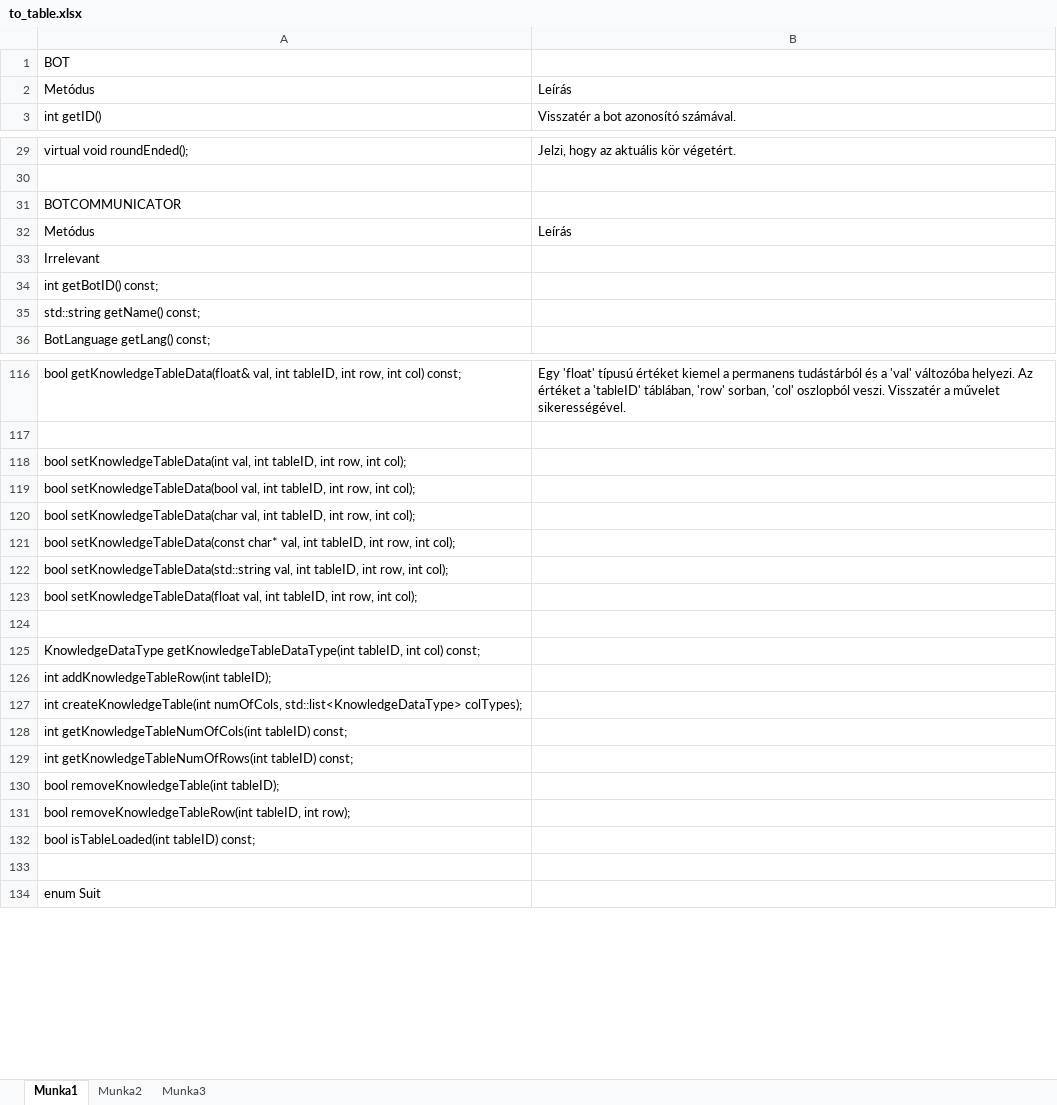
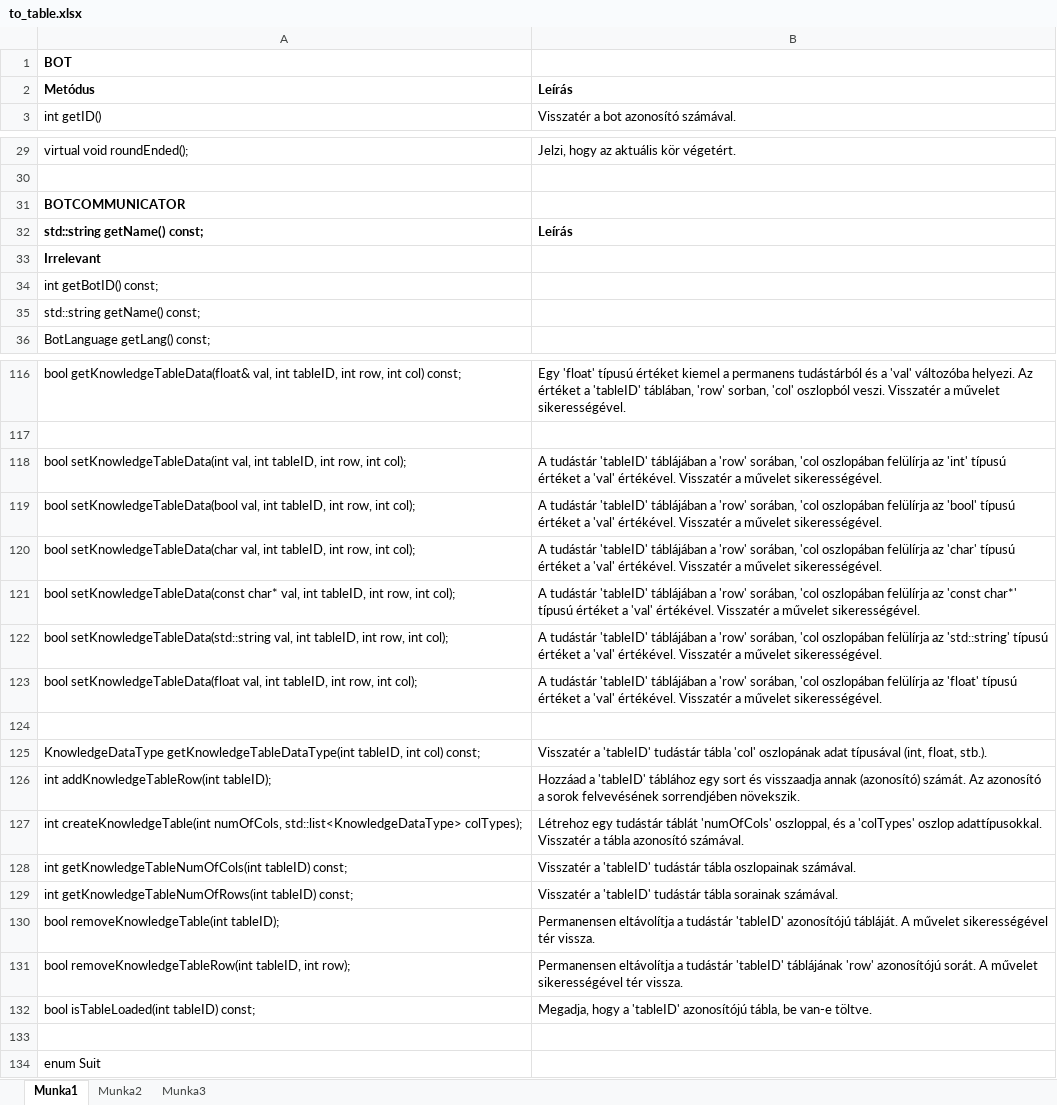
Before and after one commit to csiki/Croupier, an Excel workbook: docs/mi_dev/to_table.xlsx, sheet Munka1, drawn as a sheet; only a part is shown, gaps mark what is left out; values as stored, in another font and other column widths than the file's, no borders; the diff covers the shown part only; the diff names each change by its address in the sheet, - before the commit and + after, or states it on an @@ line.

```diff
--- a/docs/mi_dev/to_table.xlsx (sheet Munka1)
+++ b/docs/mi_dev/to_table.xlsx (sheet Munka1)
-A1 bold: off
+A1 bold: on
-A2:B2 bold: off
+A2:B2 bold: on
-A31 bold: off
+A31 bold: on
-A32: Metódus
+A32: std::string getName() const;
-A32:B32 bold: off
+A32:B32 bold: on
-A33 bold: off
+A33 bold: on
-B118: (empty)
+B118: A tudástár 'tableID' táblájában a 'row' sorában, 'col oszlopában felülírja az 'int' típusú értéket a 'val' értékével. Visszatér a művelet sikerességével.
-B119: (empty)
+B119: A tudástár 'tableID' táblájában a 'row' sorában, 'col oszlopában felülírja az 'bool' típusú értéket a 'val' értékével. Visszatér a művelet sikerességével.
-B120: (empty)
+B120: A tudástár 'tableID' táblájában a 'row' sorában, 'col oszlopában felülírja az 'char' típusú értéket a 'val' értékével. Visszatér a művelet sikerességével.
-B121: (empty)
+B121: A tudástár 'tableID' táblájában a 'row' sorában, 'col oszlopában felülírja az 'const char*' típusú értéket a 'val' értékével. Visszatér a művelet sikerességével.
-B122: (empty)
+B122: A tudástár 'tableID' táblájában a 'row' sorában, 'col oszlopában felülírja az 'std::string' típusú értéket a 'val' értékével. Visszatér a művelet sikerességével.
-B123: (empty)
+B123: A tudástár 'tableID' táblájában a 'row' sorában, 'col oszlopában felülírja az 'float' típusú értéket a 'val' értékével. Visszatér a művelet sikerességével.
-B125: (empty)
+B125: Visszatér a 'tableID' tudástár tábla 'col' oszlopának adat típusával (int, float, stb.).
-B126: (empty)
+B126: Hozzáad a 'tableID' táblához egy sort és visszaadja annak (azonosító) számát. Az azonosító a sorok felvevésének sorrendjében növekszik.
-B127: (empty)
+B127: Létrehoz egy tudástár táblát 'numOfCols' oszloppal, és a 'colTypes' oszlop adattípusokkal. Visszatér a tábla azonosító számával.
-B128: (empty)
+B128: Visszatér a 'tableID' tudástár tábla oszlopainak számával.
-B129: (empty)
+B129: Visszatér a 'tableID' tudástár tábla sorainak számával.
-B130: (empty)
+B130: Permanensen eltávolítja a tudástár 'tableID' azonosítójú tábláját. A művelet sikerességével tér vissza.
-B131: (empty)
+B131: Permanensen eltávolítja a tudástár 'tableID' táblájának 'row' azonosítójú sorát. A művelet sikerességével tér vissza.
-B132: (empty)
+B132: Megadja, hogy a 'tableID' azonosítójú tábla, be van-e töltve.
```
Also changed, not shown: cell formats elsewhere in this sheet, 2 other files.
